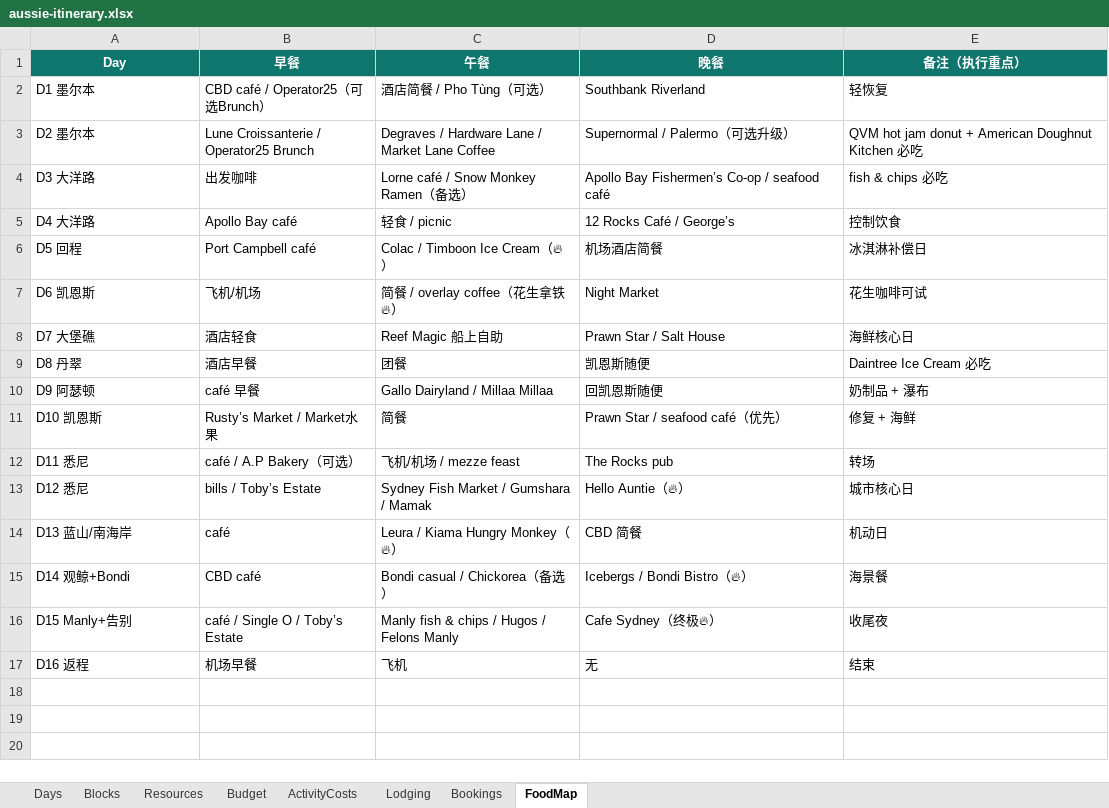
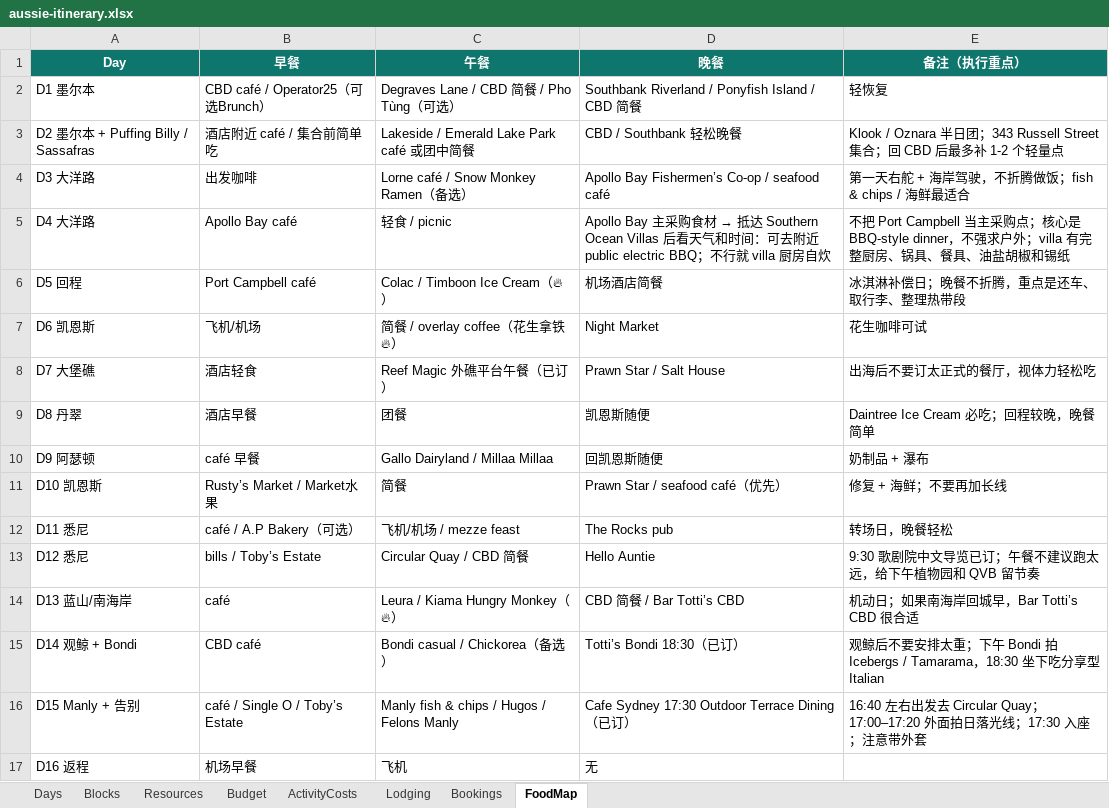
Before and after one commit to s413286943-cmyk/Aussie-Split, an Excel workbook: content/aussie-itinerary.xlsx, sheet FoodMap, drawn as a sheet; values as stored, in another font and other column widths than the file's, no borders; removed rows and columns are numbered as before the commit, all else as after; the diff names each change by its address in the sheet, - before the commit and + after, or states it on an @@ line.

```diff
--- a/content/aussie-itinerary.xlsx (sheet FoodMap)
+++ b/content/aussie-itinerary.xlsx (sheet FoodMap)
-C2 (午餐): 酒店简餐 / Pho Tùng（可选）
+C2 (午餐): Degraves Lane / CBD 简餐 / Pho Tùng（可选）
-D2 (晚餐): Southbank Riverland
+D2 (晚餐): Southbank Riverland / Ponyfish Island / CBD 简餐
-row 3: D2 墨尔本 | Lune Croissanterie / Operator25 Brunch | Degraves / Hardware Lane / Market Lane Coffee | Supernormal / Palermo（可选升级） | QVM hot jam donut + American Doughnut Kitchen 必吃
+row 3: D2 墨尔本 + Puffing Billy / Sassafras | 酒店附近 café / 集合前简单吃 | Lakeside / Emerald Lake Park café 或团中简餐 | CBD / Southbank 轻松晚餐 | Klook / Oznara 半日团；343 Russell Street 集合；回 CBD 后最多补 1-2 个轻量点
-E4 (备注（执行重点）): fish & chips 必吃
+E4 (备注（执行重点）): 第一天右舵 + 海岸驾驶，不折腾做饭；fish & chips / 海鲜最适合
@@ D5 (晚餐): 12 Rocks Café / George’s → Apollo Bay 主采购食材 → 抵达 Southern Ocean Villas 后看天气和时间：可去附近 public electric BBQ；不行就 villa 厨房自炊 @@
-E5 (备注（执行重点）): 控制饮食
+E5 (备注（执行重点）): 不把 Port Campbell 当主采购点；核心是 BBQ-style dinner，不强求户外；villa 有完整厨房、锅具、餐具、油盐胡椒和锡纸
-E6 (备注（执行重点）): 冰淇淋补偿日
+E6 (备注（执行重点）): 冰淇淋补偿日；晚餐不折腾，重点是还车、取行李、整理热带段
-C8 (午餐): Reef Magic 船上自助
+C8 (午餐): Reef Magic 外礁平台午餐（已订）
-E8 (备注（执行重点）): 海鲜核心日
+E8 (备注（执行重点）): 出海后不要订太正式的餐厅，视体力轻松吃
-E9 (备注（执行重点）): Daintree Ice Cream 必吃
+E9 (备注（执行重点）): Daintree Ice Cream 必吃；回程较晚，晚餐简单
-E11 (备注（执行重点）): 修复 + 海鲜
+E11 (备注（执行重点）): 修复 + 海鲜；不要再加长线
-E12 (备注（执行重点）): 转场
+E12 (备注（执行重点）): 转场日，晚餐轻松
-C13 (午餐): Sydney Fish Market / Gumshara / Mamak
+C13 (午餐): Circular Quay / CBD 简餐
-D13 (晚餐): Hello Auntie（🔥）
+D13 (晚餐): Hello Auntie
-E13 (备注（执行重点）): 城市核心日
+E13 (备注（执行重点）): 9:30 歌剧院中文导览已订；午餐不建议跑太远，给下午植物园和 QVB 留节奏
-D14 (晚餐): CBD 简餐
+D14 (晚餐): CBD 简餐 / Bar Totti’s CBD
-E14 (备注（执行重点）): 机动日
+E14 (备注（执行重点）): 机动日；如果南海岸回城早，Bar Totti’s CBD 很合适
-A15 (Day): D14 观鲸+Bondi
+A15 (Day): D14 观鲸 + Bondi
-D15 (晚餐): Icebergs / Bondi Bistro（🔥）
+D15 (晚餐): Totti’s Bondi 18:30（已订）
-E15 (备注（执行重点）): 海景餐
+E15 (备注（执行重点）): 观鲸后不要安排太重；下午 Bondi 拍 Icebergs / Tamarama，18:30 坐下吃分享型 Italian
-A16 (Day): D15 Manly+告别
+A16 (Day): D15 Manly + 告别
-D16 (晚餐): Cafe Sydney（终极🔥）
+D16 (晚餐): Cafe Sydney 17:30 Outdoor Terrace Dining（已订）
-E16 (备注（执行重点）): 收尾夜
+E16 (备注（执行重点）): 16:40 左右出发去 Circular Quay；17:00–17:20 外面拍日落光线；17:30 入座；注意带外套
-E17 (备注（执行重点）): 结束
+E17 (备注（执行重点）): (empty)
```
Also changed, not shown: sheet Blocks, sheet Resources, sheet Bookings, sheet ActivityCosts, sheet Days, sheet Budget, 1 more sheet, 24 other files.
